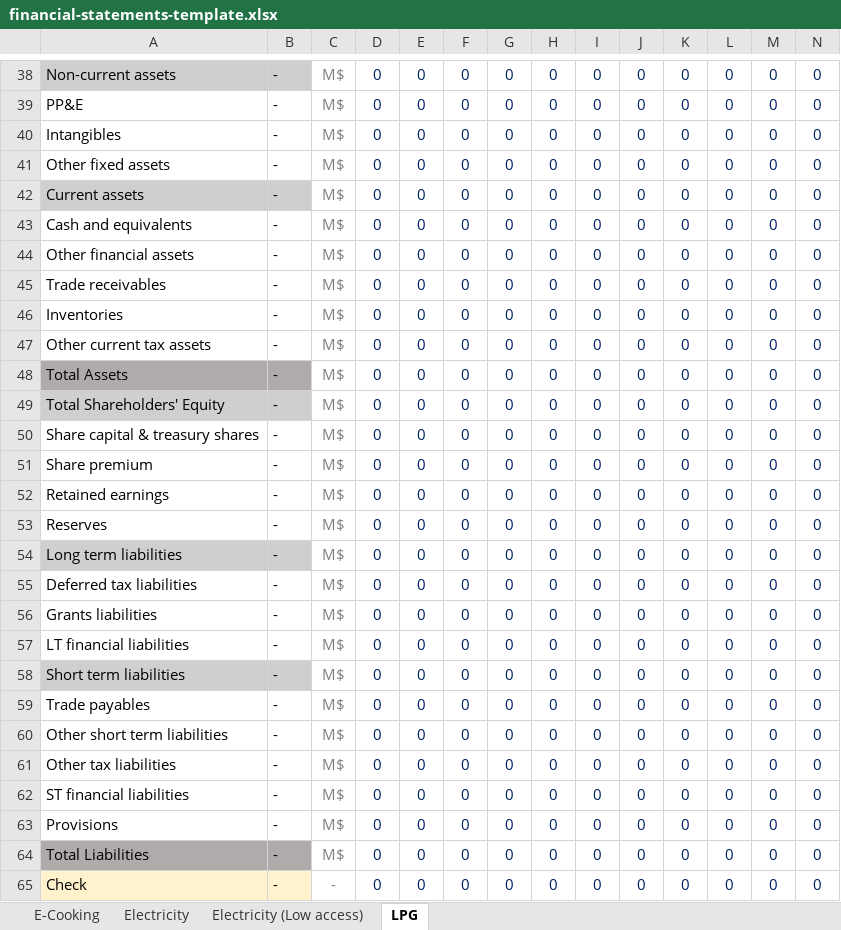
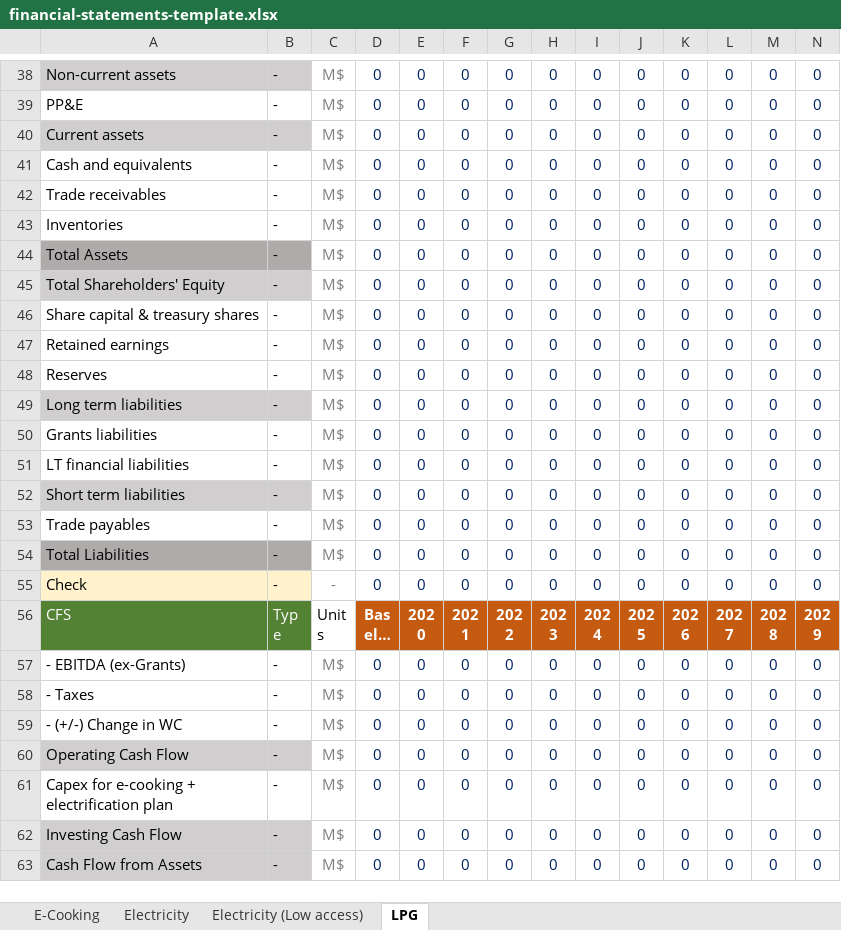
Before and after one commit to Almudenagarrido/NICCP-AI, an Excel workbook: backend/financial-statements/financial-statements-template.xlsx, sheet LPG, drawn as a sheet; only a part is shown, gaps mark what is left out; the shorter side is filled out with more unchanged rows; long unchanged cells end in …; values as stored, in another font and other column widths than the file's, no borders; rows hold the shown columns only; the diff names each change by its address in the sheet, - before the commit and + after, or states it on an @@ line.

```diff
--- a/backend/financial-statements/financial-statements-template.xlsx (sheet LPG)
+++ b/backend/financial-statements/financial-statements-template.xlsx (sheet LPG)
-row 40: Intangibles | - | M$ | 0 | 0 | 0 | 0 | 0 | 0 | 0 | 0 | 0 | 0 | 0
-row 41: Other fixed assets | - | M$ | 0 | 0 | 0 | 0 | 0 | 0 | 0 | 0 | 0 | 0 | 0
-row 44: Other financial assets | - | M$ | 0 | 0 | 0 | 0 | 0 | 0 | 0 | 0 | 0 | 0 | 0
-row 47: Other current tax assets | - | M$ | 0 | 0 | 0 | 0 | 0 | 0 | 0 | 0 | 0 | 0 | 0
-row 51: Share premium | - | M$ | 0 | 0 | 0 | 0 | 0 | 0 | 0 | 0 | 0 | 0 | 0
-row 55: Deferred tax liabilities | - | M$ | 0 | 0 | 0 | 0 | 0 | 0 | 0 | 0 | 0 | 0 | 0
-row 60: Other short term liabilities | - | M$ | 0 | 0 | 0 | 0 | 0 | 0 | 0 | 0 | 0 | 0 | 0
-row 61: Other tax liabilities | - | M$ | 0 | 0 | 0 | 0 | 0 | 0 | 0 | 0 | 0 | 0 | 0
-row 62: ST financial liabilities | - | M$ | 0 | 0 | 0 | 0 | 0 | 0 | 0 | 0 | 0 | 0 | 0
-row 63: Provisions | - | M$ | 0 | 0 | 0 | 0 | 0 | 0 | 0 | 0 | 0 | 0 | 0
```
Also changed, not shown: backend/capex-fuel-markets/capex-market-Aligned.xlsx, backend/carbon-credits/carbon-credits.xlsx, 11 other files.
